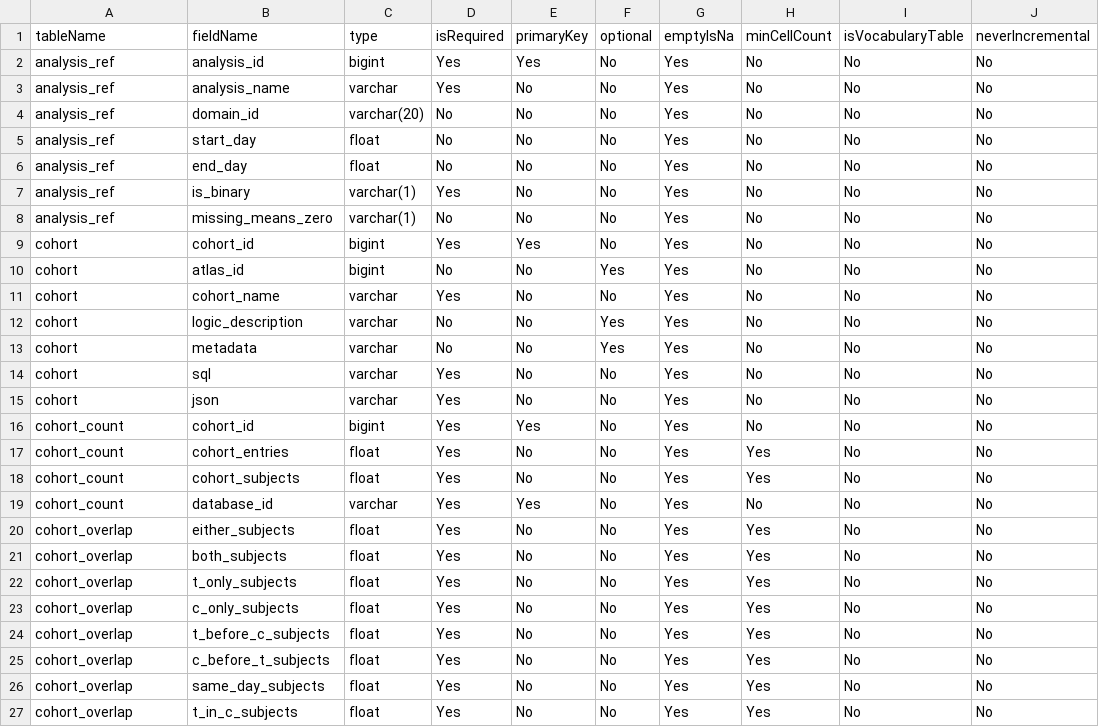
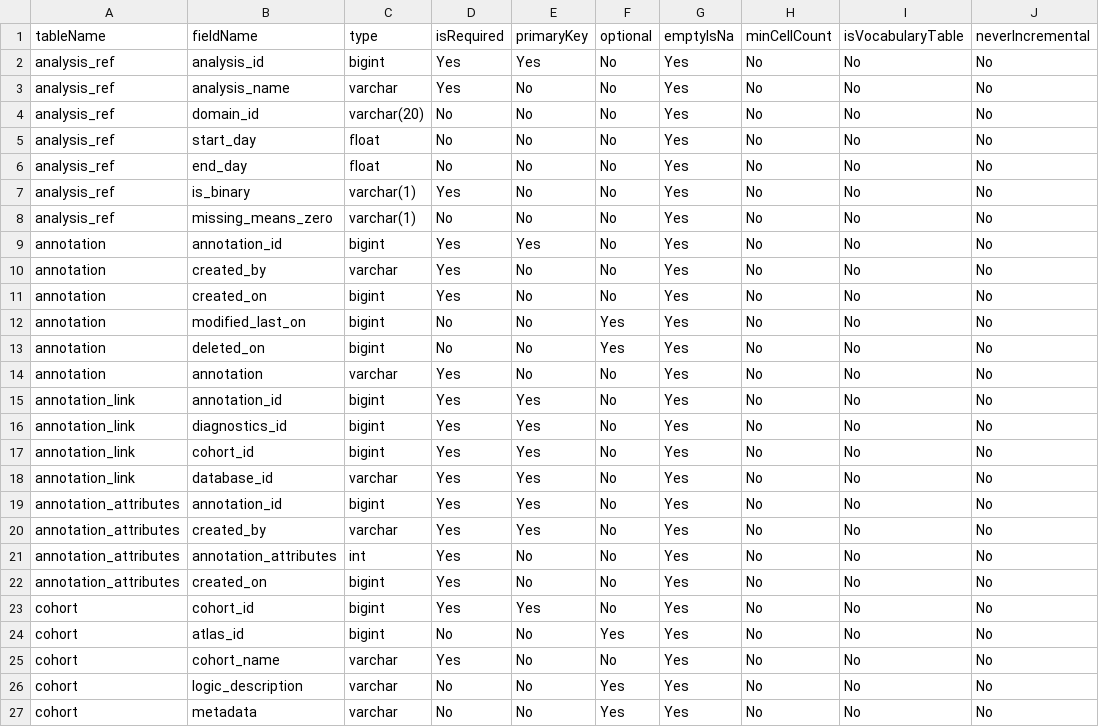
Before and after one commit to OHDSI/CohortDiagnostics, a CSV file: inst/settings/resultsDataModelSpecification.csv, drawn as a sheet; only a part is shown; the shorter side is filled out with more unchanged rows.

Commit message:
Update shiny with reactTable, code simplification and annotation (#774)
* Update shiny with reactTable, code simplification and annotation

Removes a lot of code lines from shiny

* Revert change that was unrelated

* Format data source

* Code clean up on shiny box for better UI plus formatting

* Fix issue with how table was setting column width

* Removed use of atlas for security, default as only allowing annotations if sqlite db. Can be overridden, but not recommended.

* Fixed doc strings

* Update how annotation works

* update ui for use without authorization

* Add concept code to index event breakdown

https://github.com/OHDSI/CohortDiagnostics/issues/777

Co-authored-by: Jamie Gilbert <JGilber2@its.jnj.com>

```diff
--- a/inst/settings/resultsDataModelSpecification.csv
+++ b/inst/settings/resultsDataModelSpecification.csv
@@ -8,2 +8,16 @@ analysis_ref,is_binary,varchar(1),Yes,No,No,Yes,No,No,No
 analysis_ref,missing_means_zero,varchar(1),No,No,No,Yes,No,No,No
+annotation,annotation_id,bigint,Yes,Yes,No,Yes,No,No,No
+annotation,created_by,varchar,Yes,No,No,Yes,No,No,No
+annotation,created_on,bigint,Yes,No,No,Yes,No,No,No
+annotation,modified_last_on,bigint,No,No,Yes,Yes,No,No,No
+annotation,deleted_on,bigint,No,No,Yes,Yes,No,No,No
+annotation,annotation,varchar,Yes,No,No,Yes,No,No,No
+annotation_link,annotation_id,bigint,Yes,Yes,No,Yes,No,No,No
+annotation_link,diagnostics_id,bigint,Yes,Yes,No,Yes,No,No,No
+annotation_link,cohort_id,bigint,Yes,Yes,No,Yes,No,No,No
+annotation_link,database_id,varchar,Yes,Yes,No,Yes,No,No,No
+annotation_attributes,annotation_id,bigint,Yes,Yes,No,Yes,No,No,No
+annotation_attributes,created_by,varchar,Yes,Yes,No,Yes,No,No,No
+annotation_attributes,annotation_attributes,int,Yes,No,No,Yes,No,No,No
+annotation_attributes,created_on,bigint,Yes,No,No,Yes,No,No,No
 cohort,cohort_id,bigint,Yes,Yes,No,Yes,No,No,No
```
Also changed, not shown: inst/shiny/DiagnosticsExplorer/resultsDataModelSpecification.csv, 16 other files.
